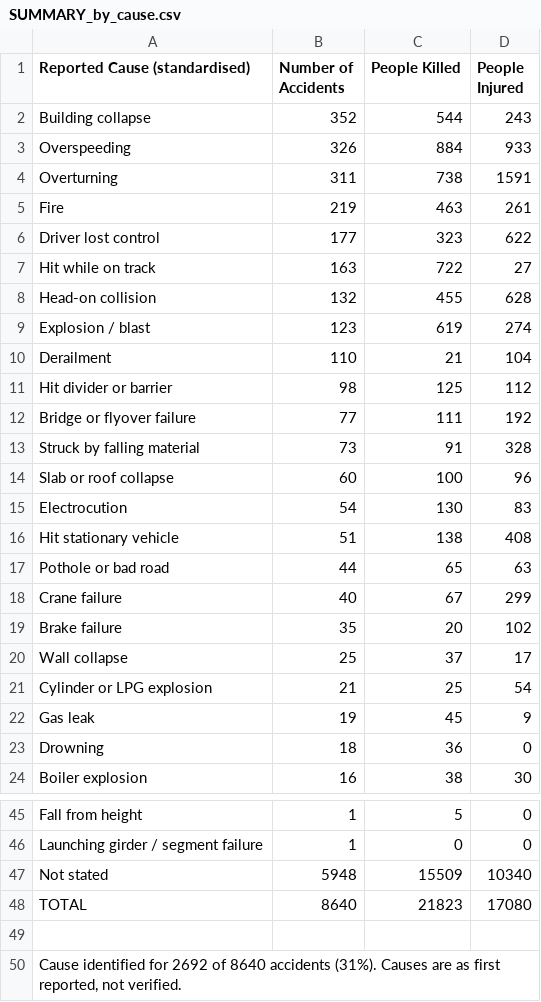
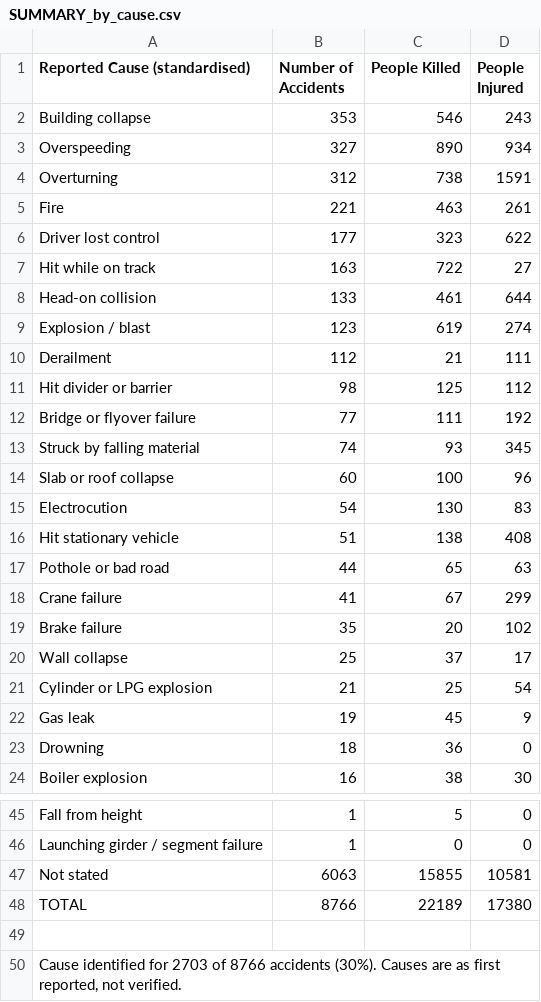
Before and after one commit to kbhattacharjeemsit-cloud/Accident-Monitor, a CSV file: SUMMARY_by_cause.csv, drawn as a sheet; only a part is shown, gaps mark what is left out; the diff covers the shown part only.

```diff
--- a/SUMMARY_by_cause.csv
+++ b/SUMMARY_by_cause.csv
@@ -1,14 +1,14 @@
 Reported Cause (standardised),Number of Accidents,People Killed,People Injured
-Building collapse,352,544,243
-Overspeeding,326,884,933
-Overturning,311,738,1591
-Fire,219,463,261
+Building collapse,353,546,243
+Overspeeding,327,890,934
+Overturning,312,738,1591
+Fire,221,463,261
 Driver lost control,177,323,622
 Hit while on track,163,722,27
-Head-on collision,132,455,628
+Head-on collision,133,461,644
 Explosion / blast,123,619,274
-Derailment,110,21,104
+Derailment,112,21,111
 Hit divider or barrier,98,125,112
 Bridge or flyover failure,77,111,192
-Struck by falling material,73,91,328
+Struck by falling material,74,93,345
 Slab or roof collapse,60,100,96
@@ -17,3 +17,3 @@ Hit stationary vehicle,51,138,408
 Pothole or bad road,44,65,63
-Crane failure,40,67,299
+Crane failure,41,67,299
 Brake failure,35,20,102
@@ -46,5 +46,5 @@ Fall from height,1,5,0
 Launching girder / segment failure,1,0,0
-Not stated,5948,15509,10340
-TOTAL,8640,21823,17080
+Not stated,6063,15855,10581
+TOTAL,8766,22189,17380
 
-"Cause identified for 2692 of 8640 accidents (31%). Causes are as first reported, not verified.",,,
+"Cause identified for 2703 of 8766 accidents (30%). Causes are as first reported, not verified.",,,
```
Also changed, not shown: 3 edited cells elsewhere in this file, SUMMARY_all.csv, SUMMARY_by_category.csv, 6 other files.
